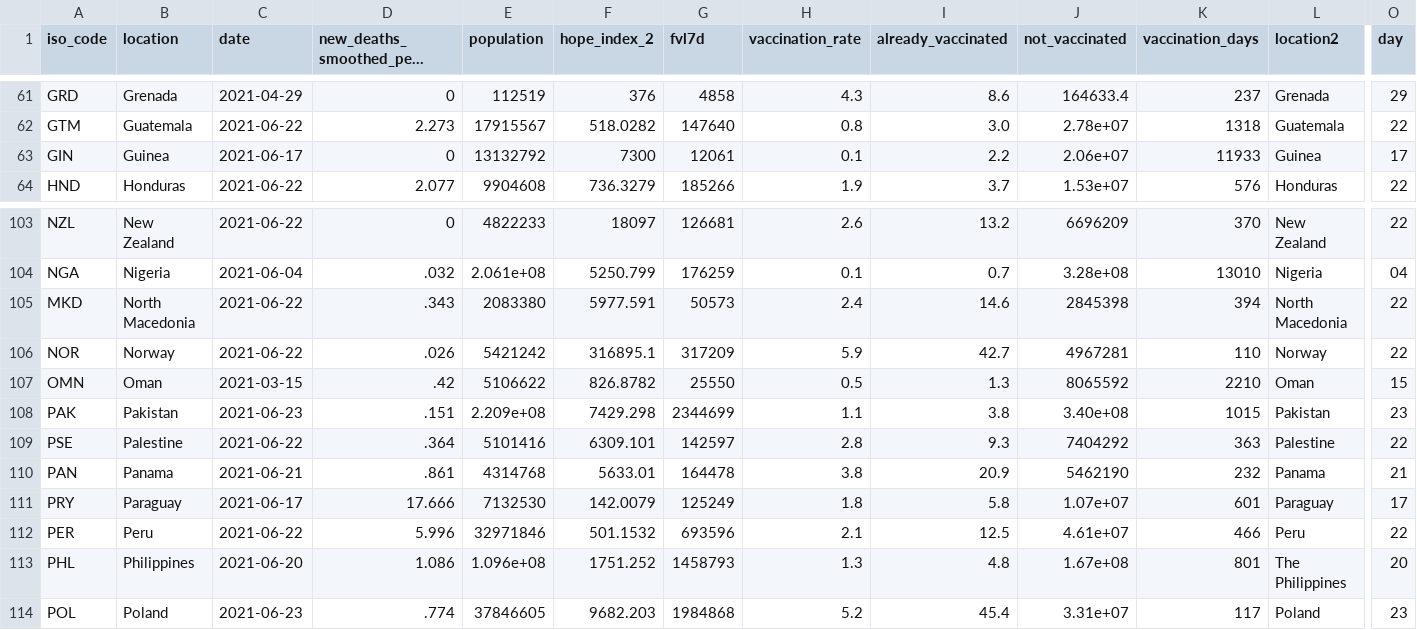
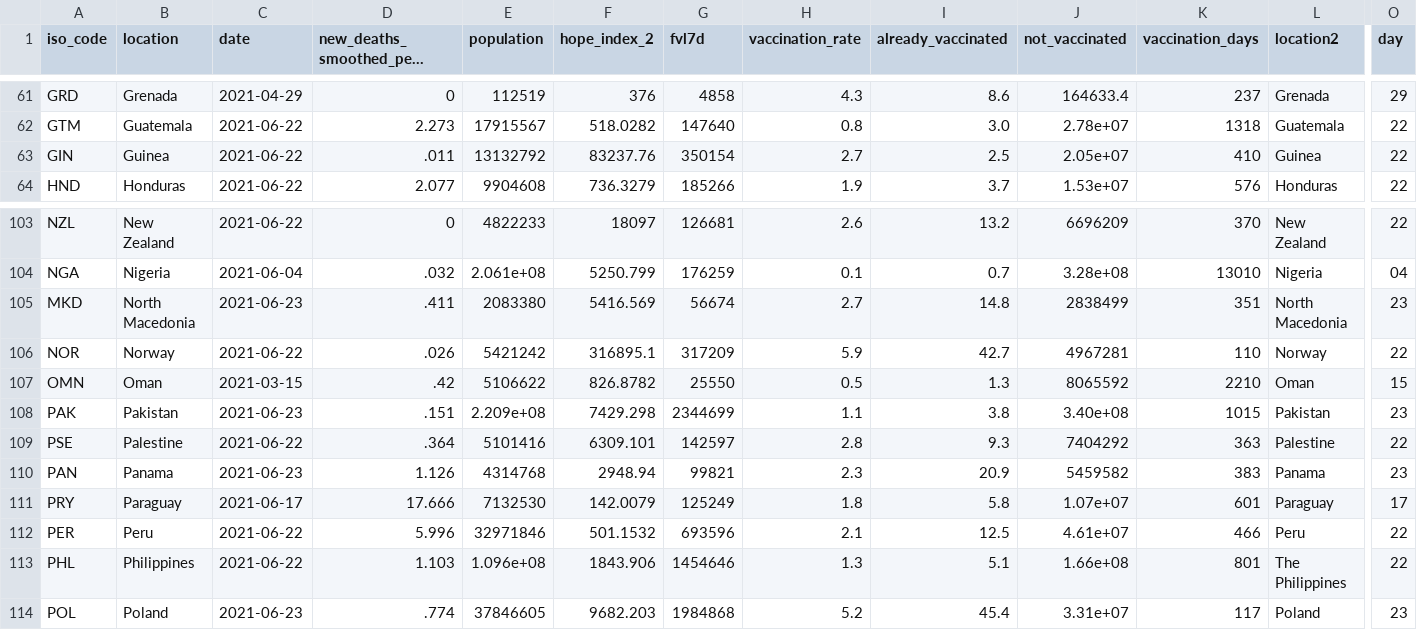
Before and after one commit to jonathanold/jonathanold.github.io, a CSV file: docs/otherdata/covid.csv, drawn as a sheet; only a part is shown, gaps mark what is left out; long unchanged cells end in …; the diff covers the shown part only; the diff names each change by its address in the sheet, - before the commit and + after, or states it on an @@ line.

```diff
--- a/docs/otherdata/covid.csv
+++ b/docs/otherdata/covid.csv
-C63 (date): 2021-06-17
+C63 (date): 2021-06-22
-D63 (new_deaths_smoothed_per_million): 0
+D63 (new_deaths_smoothed_per_million): .011
-F63 (hope_index_2): 7300
+F63 (hope_index_2): 83237.76
-G63 (fvl7d): 12061
+G63 (fvl7d): 350154
-H63 (vaccination_rate): 0.1
+H63 (vaccination_rate): 2.7
-I63 (already_vaccinated): 2.2
+I63 (already_vaccinated): 2.5
-J63 (not_vaccinated): 2.06e+07
+J63 (not_vaccinated): 2.05e+07
-K63 (vaccination_days): 11933
+K63 (vaccination_days): 410
-O63 (day): 17
+O63 (day): 22
-C105 (date): 2021-06-22
+C105 (date): 2021-06-23
-D105 (new_deaths_smoothed_per_million): .343
+D105 (new_deaths_smoothed_per_million): .411
-F105 (hope_index_2): 5977.591
+F105 (hope_index_2): 5416.569
-G105 (fvl7d): 50573
+G105 (fvl7d): 56674
-H105 (vaccination_rate): 2.4
+H105 (vaccination_rate): 2.7
-I105 (already_vaccinated): 14.6
+I105 (already_vaccinated): 14.8
-J105 (not_vaccinated): 2845398
+J105 (not_vaccinated): 2838499
-K105 (vaccination_days): 394
+K105 (vaccination_days): 351
-O105 (day): 22
+O105 (day): 23
-C110 (date): 2021-06-21
+C110 (date): 2021-06-23
-D110 (new_deaths_smoothed_per_million): .861
+D110 (new_deaths_smoothed_per_million): 1.126
-F110 (hope_index_2): 5633.01
+F110 (hope_index_2): 2948.94
-G110 (fvl7d): 164478
+G110 (fvl7d): 99821
-H110 (vaccination_rate): 3.8
+H110 (vaccination_rate): 2.3
-J110 (not_vaccinated): 5462190
+J110 (not_vaccinated): 5459582
-K110 (vaccination_days): 232
+K110 (vaccination_days): 383
-O110 (day): 21
+O110 (day): 23
-C113 (date): 2021-06-20
+C113 (date): 2021-06-22
-D113 (new_deaths_smoothed_per_million): 1.086
+D113 (new_deaths_smoothed_per_million): 1.103
-F113 (hope_index_2): 1751.252
+F113 (hope_index_2): 1843.906
-G113 (fvl7d): 1458793
+G113 (fvl7d): 1454646
-I113 (already_vaccinated): 4.8
+I113 (already_vaccinated): 5.1
-J113 (not_vaccinated): 1.67e+08
+J113 (not_vaccinated): 1.66e+08
-O113 (day): 20
+O113 (day): 22
```
Also changed, not shown: 87 edited cells elsewhere in this file, static/otherdata/covid.csv, 4 other files.
